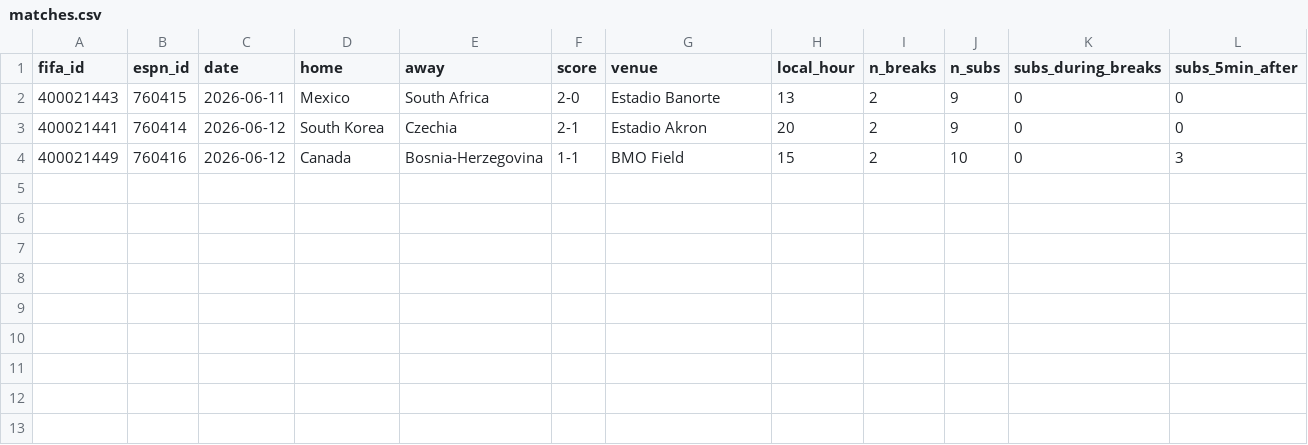
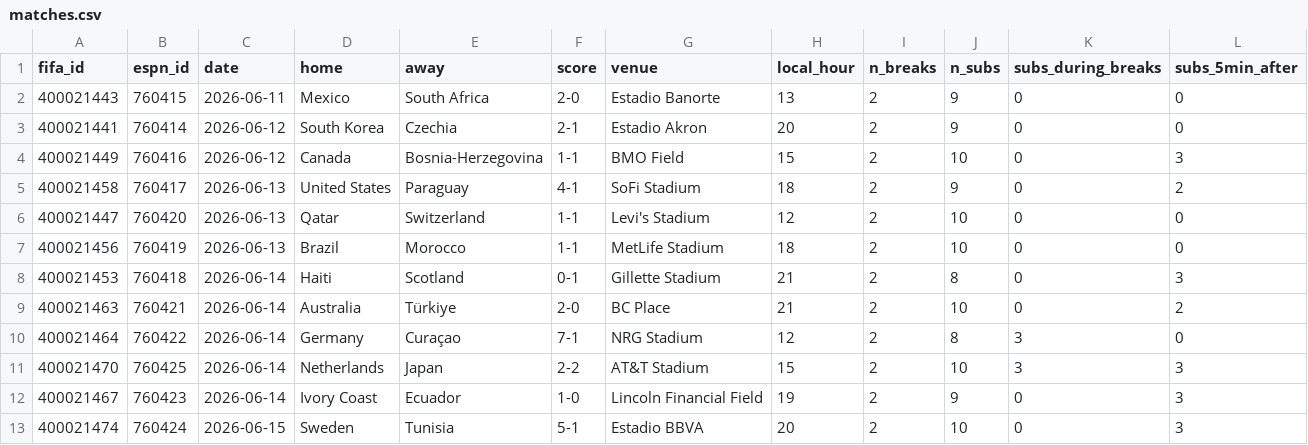
Before and after one commit to d8maldon/futbol_tech, a CSV file: wc2026/matches.csv, drawn as a sheet.

Commit message:
catch live eval/replay/break-tracker up to 12 matches; refetch incomplete day caches, fix winprob_swings dates, guard empty break-tracker write

```diff
--- a/wc2026/matches.csv
+++ b/wc2026/matches.csv
@@ -4 +4,10 @@ fifa_id,espn_id,date,home,away,score,venue,local_hour,n_breaks,n_subs,subs_durin
 400021449,760416,2026-06-12,Canada,Bosnia-Herzegovina,1-1,BMO Field,15,2,10,0,3
+400021458,760417,2026-06-13,United States,Paraguay,4-1,SoFi Stadium,18,2,9,0,2
+400021447,760420,2026-06-13,Qatar,Switzerland,1-1,Levi's Stadium,12,2,10,0,0
+400021456,760419,2026-06-13,Brazil,Morocco,1-1,MetLife Stadium,18,2,10,0,0
+400021453,760418,2026-06-14,Haiti,Scotland,0-1,Gillette Stadium,21,2,8,0,3
+400021463,760421,2026-06-14,Australia,Türkiye,2-0,BC Place,21,2,10,0,2
+400021464,760422,2026-06-14,Germany,Curaçao,7-1,NRG Stadium,12,2,8,3,0
+400021470,760425,2026-06-14,Netherlands,Japan,2-2,AT&T Stadium,15,2,10,3,3
+400021467,760423,2026-06-14,Ivory Coast,Ecuador,1-0,Lincoln Financial Field,19,2,9,0,3
+400021474,760424,2026-06-15,Sweden,Tunisia,5-1,Estadio BBVA,20,2,10,0,3
```
Also changed, not shown: wc2026/breaks.csv, wc2026/winprob_swings.csv, 37 other files.
